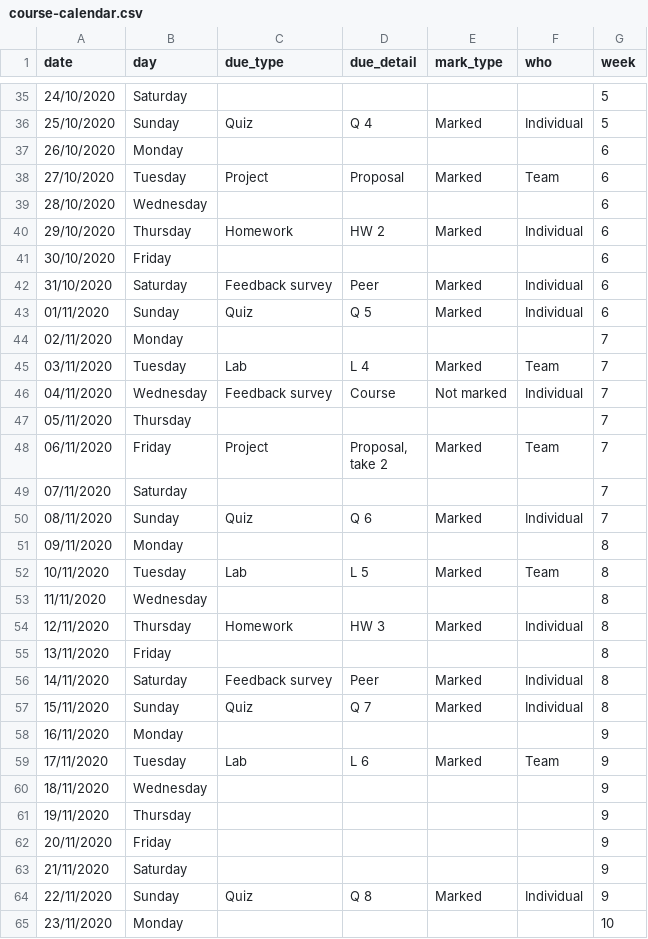
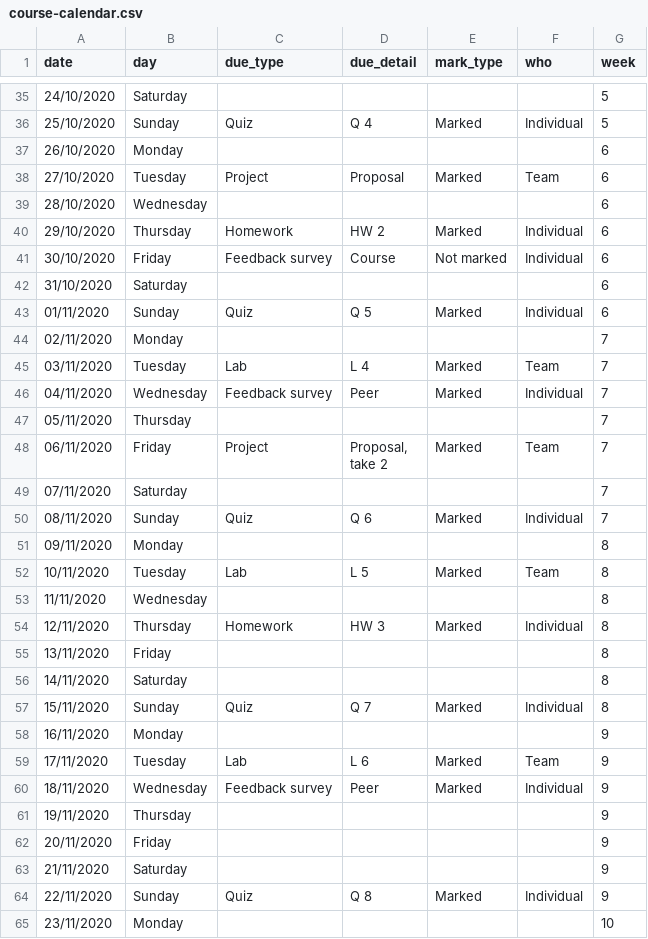
Before and after one commit to ids-s1-20/website, a CSV file: content/post/00-overview/course-calendar.csv, drawn as a sheet; only a part is shown, gaps mark what is left out.

```diff
--- a/content/post/00-overview/course-calendar.csv
+++ b/content/post/00-overview/course-calendar.csv
@@ -40,4 +40,4 @@
 29/10/2020,Thursday,Homework,HW 2,Marked,Individual,6
-30/10/2020,Friday,,,,,6
-31/10/2020,Saturday,Feedback survey,Peer,Marked,Individual,6
+30/10/2020,Friday,Feedback survey,Course,Not marked,Individual,6
+31/10/2020,Saturday,,,,,6
 01/11/2020,Sunday,Quiz,Q 5,Marked,Individual,6
@@ -45,3 +45,3 @@
 03/11/2020,Tuesday,Lab,L 4,Marked,Team,7
-04/11/2020,Wednesday,Feedback survey,Course,Not marked,Individual,7
+04/11/2020,Wednesday,Feedback survey,Peer,Marked,Individual,7
 05/11/2020,Thursday,,,,,7
@@ -56,3 +56,3 @@ take 2",Marked,Team,7
 13/11/2020,Friday,,,,,8
-14/11/2020,Saturday,Feedback survey,Peer,Marked,Individual,8
+14/11/2020,Saturday,,,,,8
 15/11/2020,Sunday,Quiz,Q 7,Marked,Individual,8
@@ -60,3 +60,3 @@ take 2",Marked,Team,7
 17/11/2020,Tuesday,Lab,L 6,Marked,Team,9
-18/11/2020,Wednesday,,,,,9
+18/11/2020,Wednesday,Feedback survey,Peer,Marked,Individual,9
 19/11/2020,Thursday,,,,,9
```
Also changed, not shown: 2 other files.
